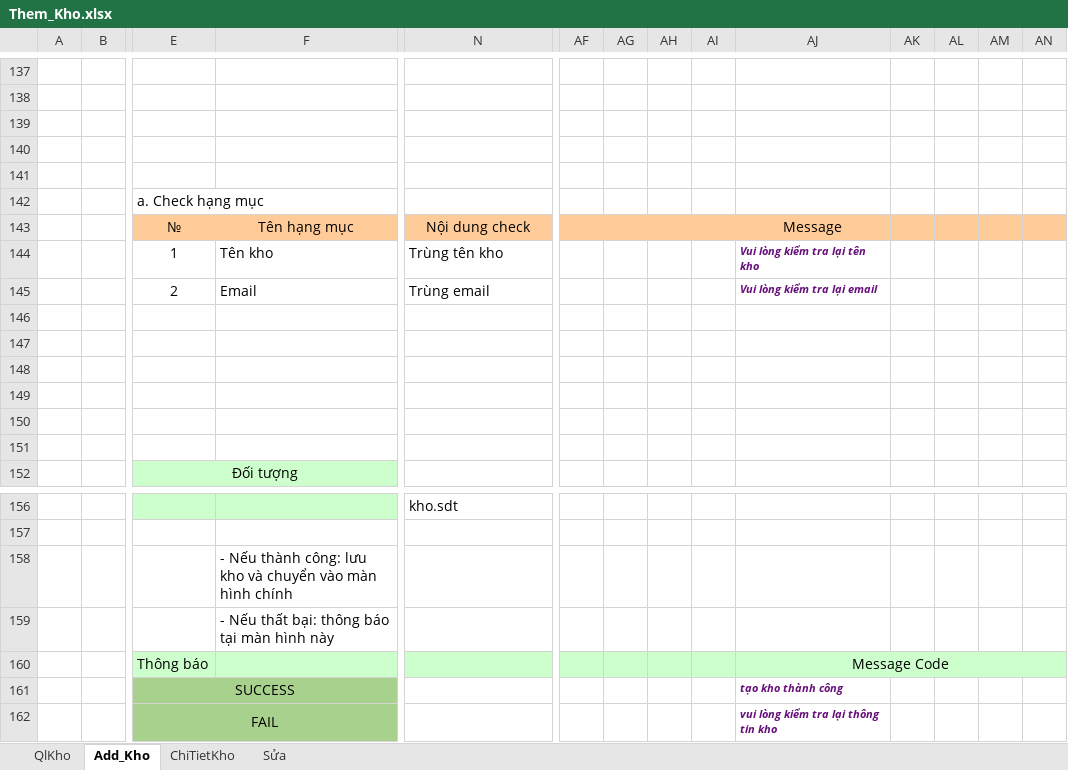
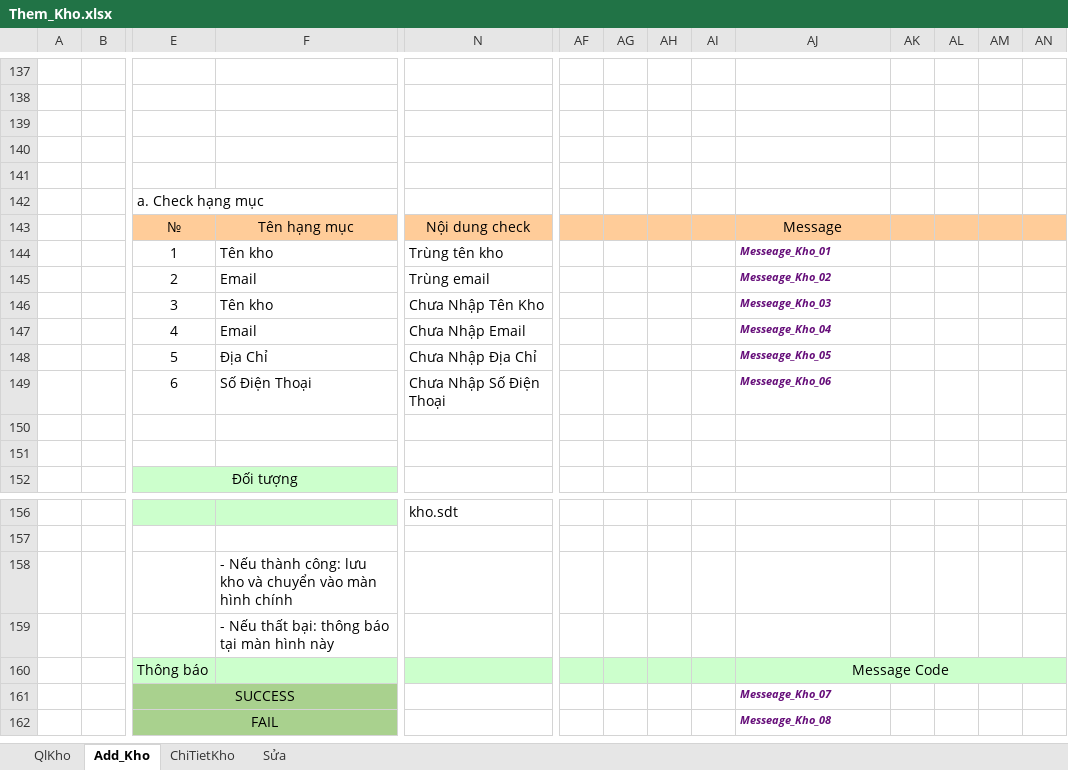
Before and after one commit to khanh1908/BaoCao_nhom9, an Excel workbook: ThietKe/Them_Kho.xlsx, sheet Add_Kho, drawn as a sheet; only a part is shown, gaps mark what is left out; values as stored, in another font and other column widths than the file's, no borders; charts and pictures not drawn; rows hold the shown columns only; the diff names each change by its address in the sheet, - before the commit and + after, or states it on an @@ line.

```diff
--- a/ThietKe/Them_Kho.xlsx (sheet Add_Kho)
+++ b/ThietKe/Them_Kho.xlsx (sheet Add_Kho)
-AJ144: Vui lòng kiểm tra lại tên kho
+AJ144: Messeage_Kho_01
-AJ145: Vui lòng kiểm tra lại email
+AJ145: Messeage_Kho_02
-row 146: (empty)
+row 146:  |  | 3 | Tên kho | Chưa Nhập Tên Kho |  |  |  |  | Messeage_Kho_03
-row 147: (empty)
+row 147:  |  | 4 | Email | Chưa Nhập Email |  |  |  |  | Messeage_Kho_04
-row 148: (empty)
+row 148:  |  | 5 | Địa Chỉ | Chưa Nhập Địa Chỉ |  |  |  |  | Messeage_Kho_05
-row 149: (empty)
+row 149:  |  | 6 | Số Điện Thoại | Chưa Nhập Số Điện Thoại |  |  |  |  | Messeage_Kho_06
-AJ161: tạo kho thành công
+AJ161: Messeage_Kho_07
-AJ162: vui lòng kiểm tra lại thông tin kho
+AJ162: Messeage_Kho_08
```
Also changed, not shown: ThietKe/Login.xlsx, 1 other file.
